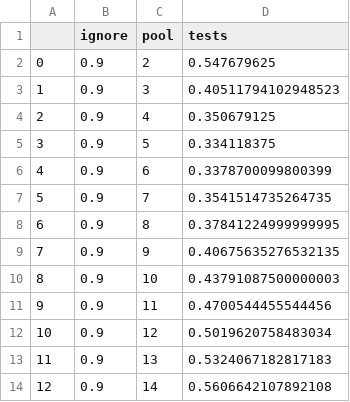
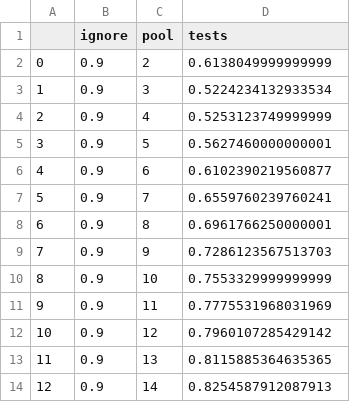
Before and after one commit to cbdv-ltd/pooled_testing_simulations, a CSV file: cd_single.csv, drawn as a sheet.

```diff
--- a/cd_single.csv
+++ b/cd_single.csv
@@ -1,14 +1,14 @@
 ,ignore,pool,tests
-0,0.9,2,0.547679625
-1,0.9,3,0.40511794102948523
-2,0.9,4,0.350679125
-3,0.9,5,0.334118375
-4,0.9,6,0.3378700099800399
-5,0.9,7,0.3541514735264735
-6,0.9,8,0.37841224999999995
-7,0.9,9,0.40675635276532135
-8,0.9,10,0.43791087500000003
-9,0.9,11,0.4700544455544456
-10,0.9,12,0.5019620758483034
-11,0.9,13,0.5324067182817183
-12,0.9,14,0.5606642107892108
+0,0.9,2,0.6138049999999999
+1,0.9,3,0.5224234132933534
+2,0.9,4,0.5253123749999999
+3,0.9,5,0.5627460000000001
+4,0.9,6,0.6102390219560877
+5,0.9,7,0.6559760239760241
+6,0.9,8,0.6961766250000001
+7,0.9,9,0.7286123567513703
+8,0.9,10,0.7553329999999999
+9,0.9,11,0.7775531968031969
+10,0.9,12,0.7960107285429142
+11,0.9,13,0.8115885364635365
+12,0.9,14,0.8254587912087913
```
Also changed, not shown: as_single.csv, hg_single.csv, 20 other files.
